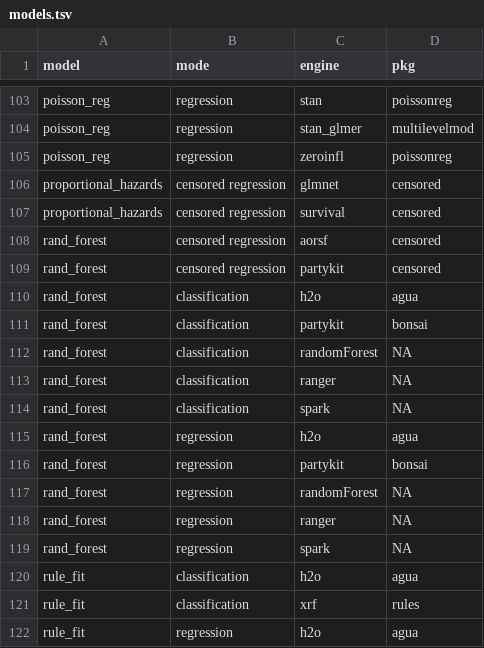
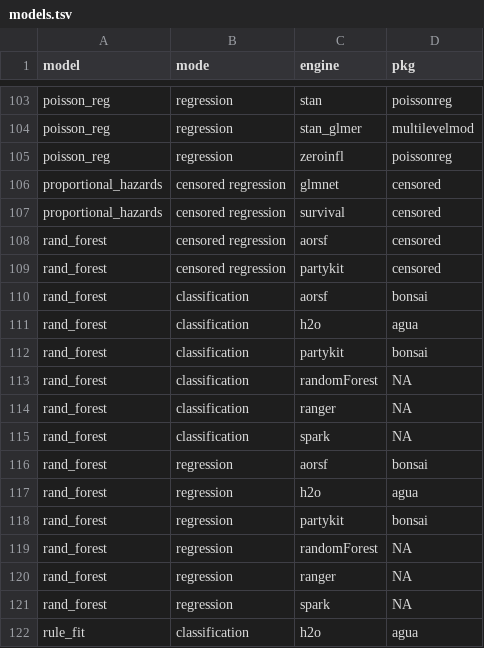
Before and after one commit to tidymodels/parsnip, a TSV file: inst/models.tsv, drawn as a sheet; only a part is shown, gaps mark what is left out; the shorter side is filled out with more unchanged rows.

Commit message:
document addition of `"aorsf"` engine to bonsai (#1120)
* document classification and regression with aorsf
* explain classification `type = "class"` divergence with aorsf
* `update_model_info_table()`

---------

Co-authored-by: Simon P. Couch <simonpatrickcouch@gmail.com>

```diff
--- a/inst/models.tsv
+++ b/inst/models.tsv
@@ -109,2 +109,3 @@
 "rand_forest"	"censored regression"	"partykit"	"censored"
+"rand_forest"	"classification"	"aorsf"	"bonsai"
 "rand_forest"	"classification"	"h2o"	"agua"
@@ -114,2 +115,3 @@
 "rand_forest"	"classification"	"spark"	NA
+"rand_forest"	"regression"	"aorsf"	"bonsai"
 "rand_forest"	"regression"	"h2o"	"agua"
```
Also changed, not shown: 4 other files.
